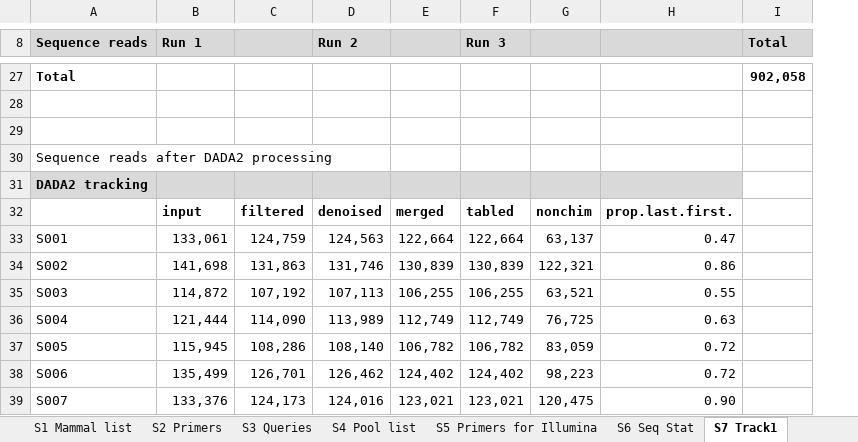
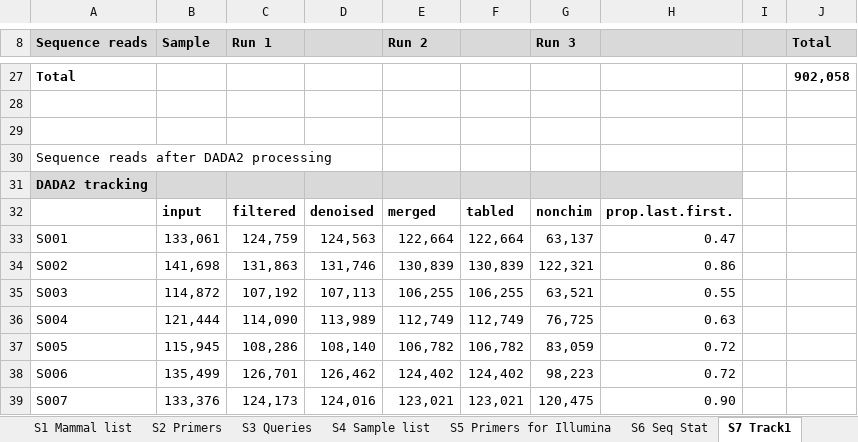
Before and after one commit to ong8181/micro-ceta, an Excel workbook: 03_FigCode/data_table/uCeta-Tables.xlsx, sheet S7 Track1, drawn as a sheet; only a part is shown, gaps mark what is left out; values as stored, in another font and other column widths than the file's, no borders; 1 other sheet too large or unreadable and not compared; removed rows and columns are numbered as before the commit, all else as after; the diff covers the shown part only; the diff names each change by its address in the sheet, - before the commit and + after, or states it on an @@ line.

```diff
--- a/03_FigCode/data_table/uCeta-Tables.xlsx (sheet S7 Track1)
+++ b/03_FigCode/data_table/uCeta-Tables.xlsx (sheet S7 Track1)
-sheet tab: S4 Pool list
+sheet tab: S4 Sample list
+column B (Sample), rows 33-39: 133,061 | 141,698 | 114,872 | 121,444 | 115,945 | 135,499 | 133,376
-column G, rows 33-39: 63,137 | 122,321 | 63,521 | 76,725 | 83,059 | 98,223 | 120,475
+column I, empty
-row 32:  | input | filtered | denoised | merged | tabled | nonchim | prop.last.first.
+row 32:  | input | filtered | denoised | merged | tabled | nonchim | prop.last.first.
-C33 (Run 1): 133,061
+C33 (Run 1): 124,759
-D33: 124,759
+D33: 124,563
-E33 (Run 2): 124,563
+E33 (Run 2): 122,664
-G33 (Run 3): 122,664
+G33 (Run 3): 63,137
-C34 (Run 1): 141,698
+C34 (Run 1): 131,863
-D34: 131,863
+D34: 131,746
-E34 (Run 2): 131,746
+E34 (Run 2): 130,839
-G34 (Run 3): 130,839
+G34 (Run 3): 122,321
-C35 (Run 1): 114,872
+C35 (Run 1): 107,192
-D35: 107,192
+D35: 107,113
-E35 (Run 2): 107,113
+E35 (Run 2): 106,255
-G35 (Run 3): 106,255
+G35 (Run 3): 63,521
-C36 (Run 1): 121,444
+C36 (Run 1): 114,090
-D36: 114,090
+D36: 113,989
-E36 (Run 2): 113,989
+E36 (Run 2): 112,749
-G36 (Run 3): 112,749
+G36 (Run 3): 76,725
-C37 (Run 1): 115,945
+C37 (Run 1): 108,286
-D37: 108,286
+D37: 108,140
-E37 (Run 2): 108,140
+E37 (Run 2): 106,782
-G37 (Run 3): 106,782
+G37 (Run 3): 83,059
-C38 (Run 1): 135,499
+C38 (Run 1): 126,701
-D38: 126,701
+D38: 126,462
-E38 (Run 2): 126,462
+E38 (Run 2): 124,402
-G38 (Run 3): 124,402
+G38 (Run 3): 98,223
-C39 (Run 1): 133,376
+C39 (Run 1): 124,173
-D39: 124,173
+D39: 124,016
-E39 (Run 2): 124,016
+E39 (Run 2): 123,021
-G39 (Run 3): 123,021
+G39 (Run 3): 120,475
```
Also changed, not shown: 28 edited cells and cell formats elsewhere in this sheet, sheet S9 Track3, sheet S13 Track7, sheet S12 Track6, sheet S11 Track5, sheet Table 2, sheet S8 Track2, 12 more sheets, other sheet tabs, formulas that keep their value, 02_Metabarcoding/SummaryStat.xlsx, 27 other files.
